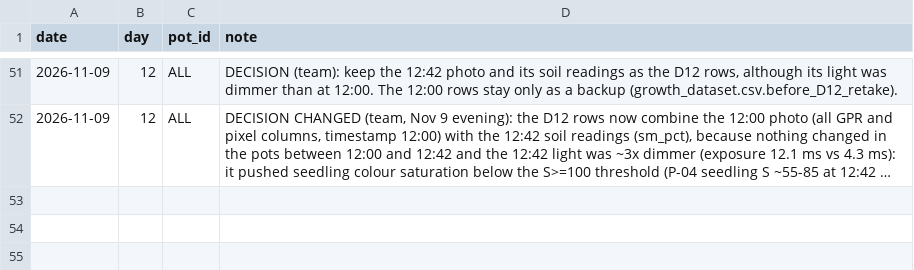
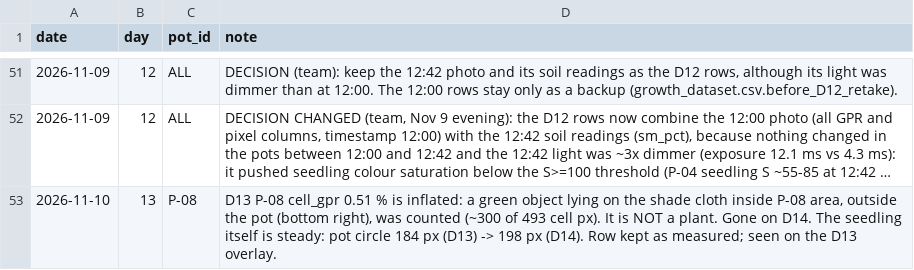
Before and after one commit to cedvtan13/THESIS, a CSV file: DATA/thesis/field_log.csv, drawn as a sheet; only a part is shown, gaps mark what is left out; long unchanged cells end in …; the diff names each change by its address in the sheet, - before the commit and + after, or states it on an @@ line.

```diff
--- a/DATA/thesis/field_log.csv
+++ b/DATA/thesis/field_log.csv
+row 53: 2026-11-10 | 13 | P-08 | D13 P-08 cell_gpr 0.51 % is inflated: a green object lying on the shade cloth inside P-08 area, outside the pot (bottom right), was counted (~300 of 493 cell px). It is NOT a plant. Gone on D14. The seedling itself is steady: pot circle 184 px (D13) -> 198 px (D14). Row kept as measured; seen on the D13 overlay.
```
Also changed, not shown: DATA/thesis/gpr_per_pot/P-08_gpr.csv, 1 other file.
